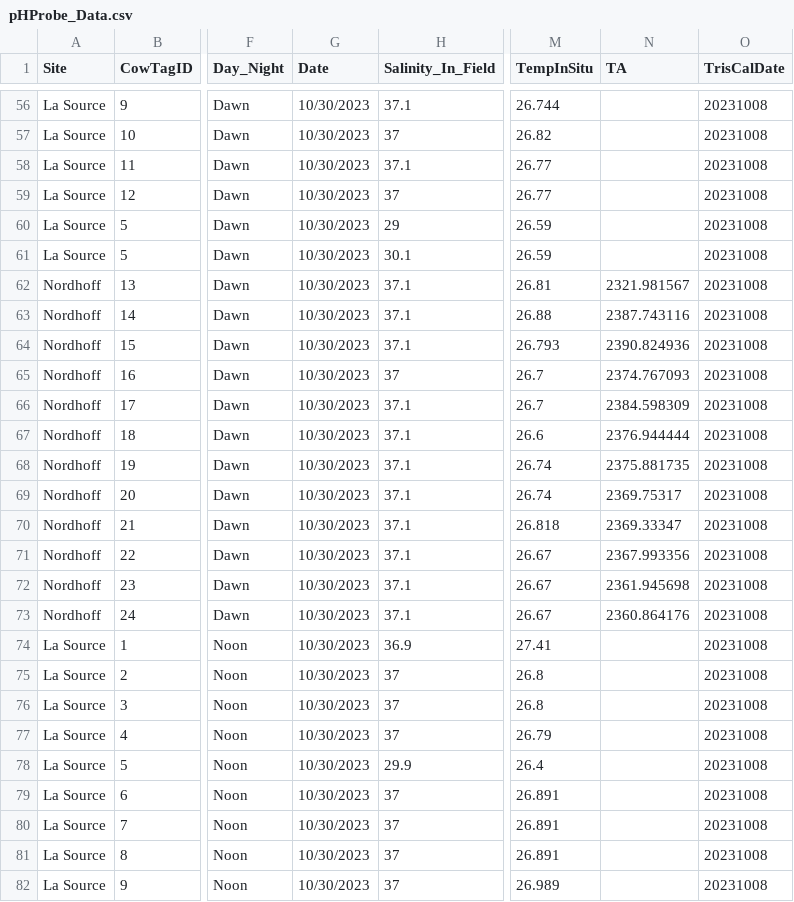
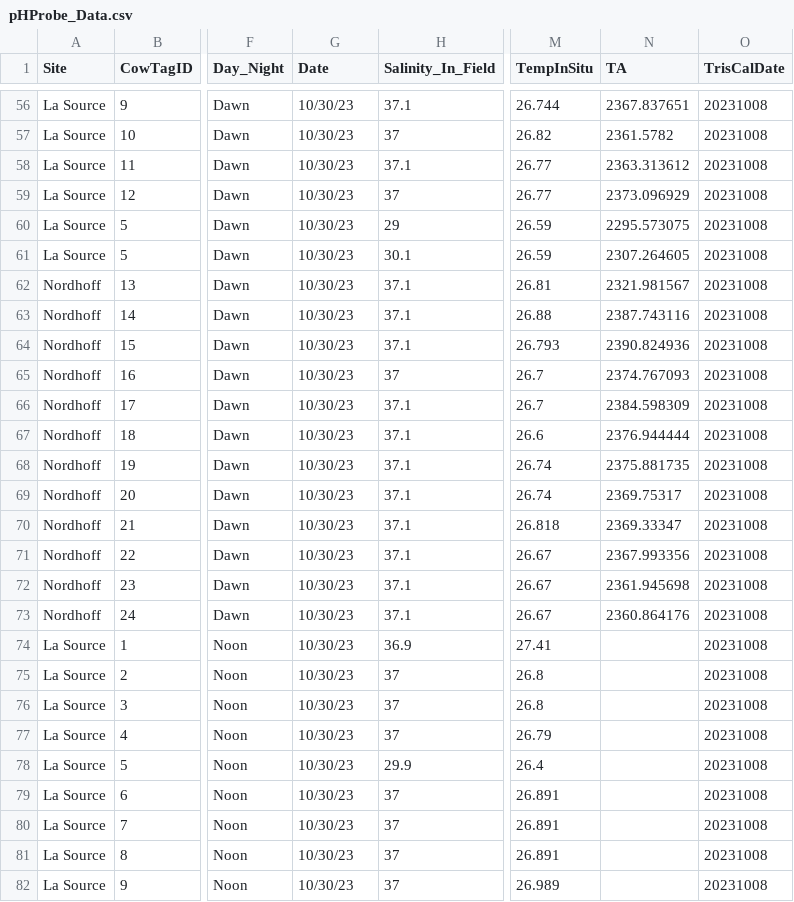
Before and after one commit to njsilbiger/TPdP, a CSV file: Data/pHProbe_Data.csv, drawn as a sheet; only a part is shown, gaps mark what is left out; the diff covers the shown part only; the diff names each change by its address in the sheet, - before the commit and + after, or states it on an @@ line.

```diff
--- a/Data/pHProbe_Data.csv
+++ b/Data/pHProbe_Data.csv
-G56:G82 (Date): 10/30/2023
+G56:G82 (Date): 10/30/23
-N56 (TA): (empty)
+N56 (TA): 2367.837651
-N57 (TA): (empty)
+N57 (TA): 2361.5782
-N58 (TA): (empty)
+N58 (TA): 2363.313612
-N59 (TA): (empty)
+N59 (TA): 2373.096929
-N60 (TA): (empty)
+N60 (TA): 2295.573075
-N61 (TA): (empty)
+N61 (TA): 2307.264605
```
Also changed, not shown: 120 edited cells elsewhere in this file, 7 other files.
